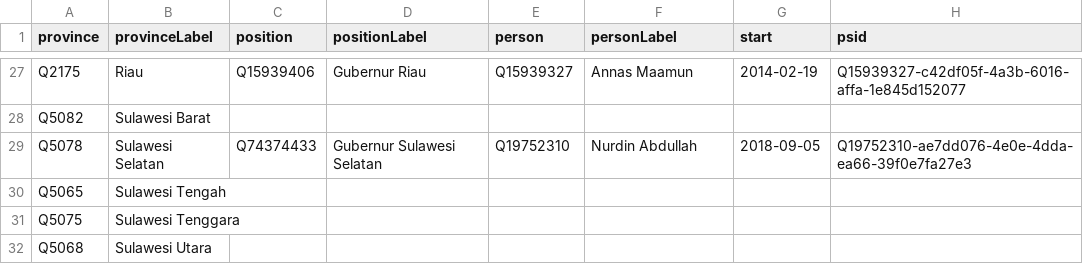
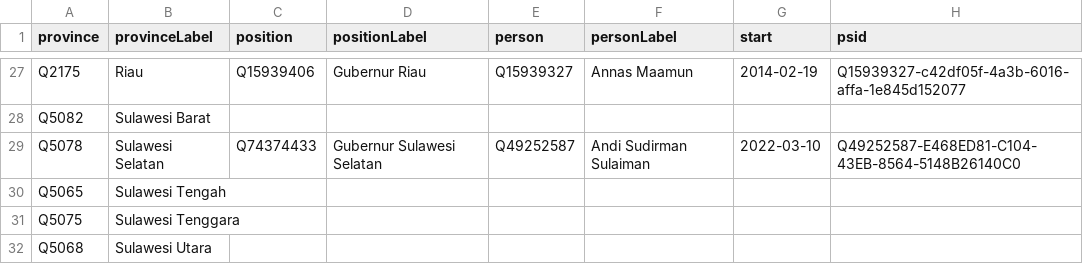
Before and after one commit to every-politician-scrapers/indonesia-ministers, a CSV file: wikidata/results/governors.csv, drawn as a sheet; only a part is shown, gaps mark what is left out.

Commit message:
Run SPARQL queries

```diff
--- a/wikidata/results/governors.csv
+++ b/wikidata/results/governors.csv
@@ -28,3 +28,3 @@ Q2175,Riau,Q15939406,Gubernur Riau,Q15939327,Annas Maamun,2014-02-19,Q15939327-c
 Q5082,Sulawesi Barat,,,,,,
-Q5078,Sulawesi Selatan,Q74374433,Gubernur Sulawesi Selatan,Q19752310,Nurdin Abdullah,2018-09-05,Q19752310-ae7dd076-4e0e-4dda-ea66-39f0e7fa27e3
+Q5078,Sulawesi Selatan,Q74374433,Gubernur Sulawesi Selatan,Q49252587,Andi Sudirman Sulaiman,2022-03-10,Q49252587-E468ED81-C104-43EB-8564-5148B26140C0
 Q5065,Sulawesi Tengah,,,,,,
```
